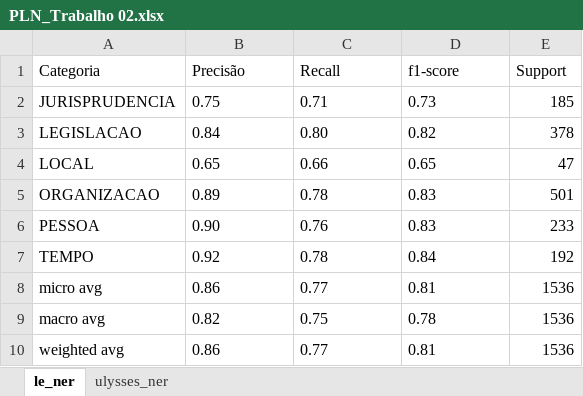
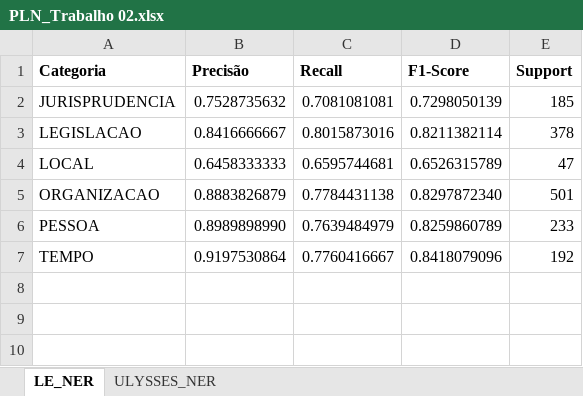
Before and after one commit to l-guilherme/PLN, an Excel workbook: PLN_Trabalho 02.xlsx, sheet LE_NER, drawn as a sheet; values as stored, in another font and other column widths than the file's, no borders; the diff names each change by its address in the sheet, - before the commit and + after, or states it on an @@ line.

```diff
--- a/PLN_Trabalho 02.xlsx (sheet LE_NER)
+++ b/PLN_Trabalho 02.xlsx (sheet LE_NER)
-sheet tab: le_ner
+sheet tab: LE_NER
-sheet tab: ulysses_ner
+sheet tab: ULYSSES_NER
-A1:E1 bold: off
+A1:E1 bold: on
-D1: f1-score
+D1: F1-Score
-B2 (Precisão): 0.75
+B2 (Precisão): 0.7528735632
-C2 (Recall): 0.71
+C2 (Recall): 0.7081081081
-D2 (F1-Score): 0.73
+D2 (F1-Score): 0.7298050139
-B3 (Precisão): 0.84
+B3 (Precisão): 0.8416666667
-C3 (Recall): 0.80
+C3 (Recall): 0.8015873016
-D3 (F1-Score): 0.82
+D3 (F1-Score): 0.8211382114
-B4 (Precisão): 0.65
+B4 (Precisão): 0.6458333333
-C4 (Recall): 0.66
+C4 (Recall): 0.6595744681
-D4 (F1-Score): 0.65
+D4 (F1-Score): 0.6526315789
-B5 (Precisão): 0.89
+B5 (Precisão): 0.8883826879
-C5 (Recall): 0.78
+C5 (Recall): 0.7784431138
-D5 (F1-Score): 0.83
+D5 (F1-Score): 0.8297872340
-B6 (Precisão): 0.90
+B6 (Precisão): 0.8989898990
-C6 (Recall): 0.76
+C6 (Recall): 0.7639484979
-D6 (F1-Score): 0.83
+D6 (F1-Score): 0.8259860789
-B7 (Precisão): 0.92
+B7 (Precisão): 0.9197530864
-C7 (Recall): 0.78
+C7 (Recall): 0.7760416667
-D7 (F1-Score): 0.84
+D7 (F1-Score): 0.8418079096
-row 8: micro avg | 0.86 | 0.77 | 0.81 | 1536
-row 9: macro avg | 0.82 | 0.75 | 0.78 | 1536
-row 10: weighted avg | 0.86 | 0.77 | 0.81 | 1536
```
Also changed, not shown: sheet ULYSSES_NER.
